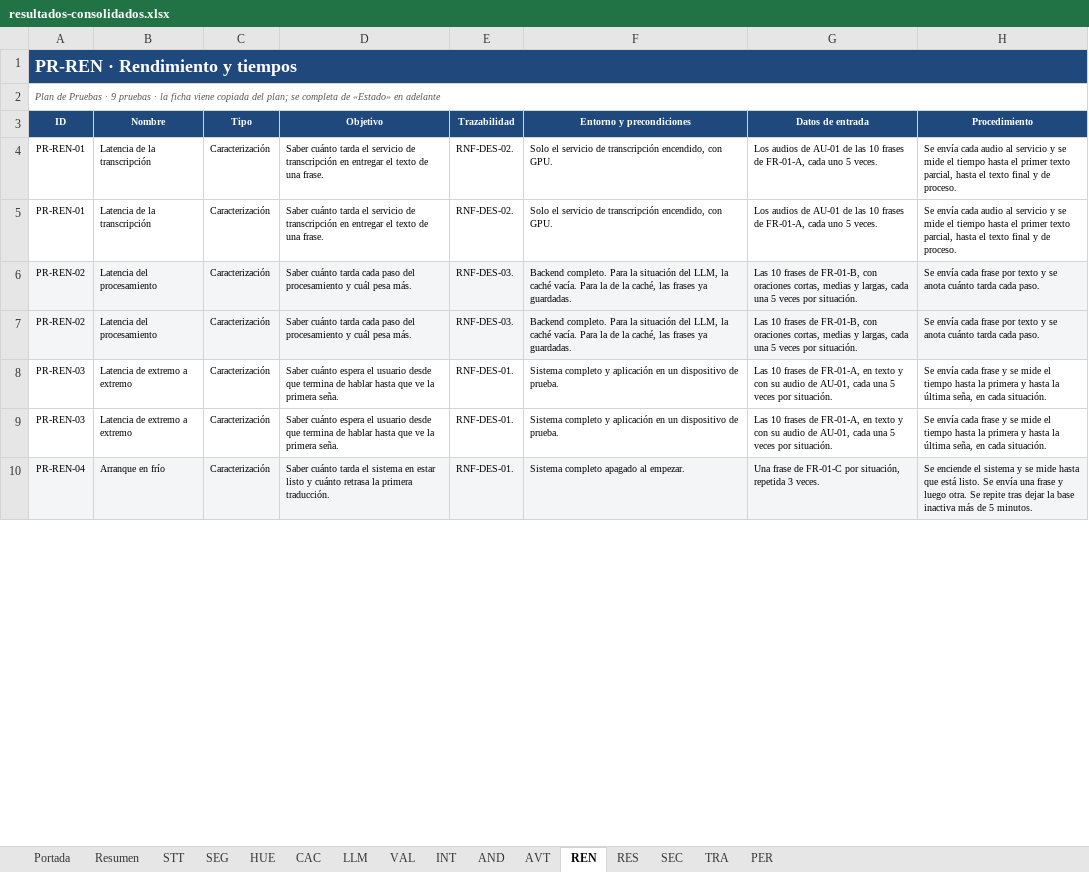
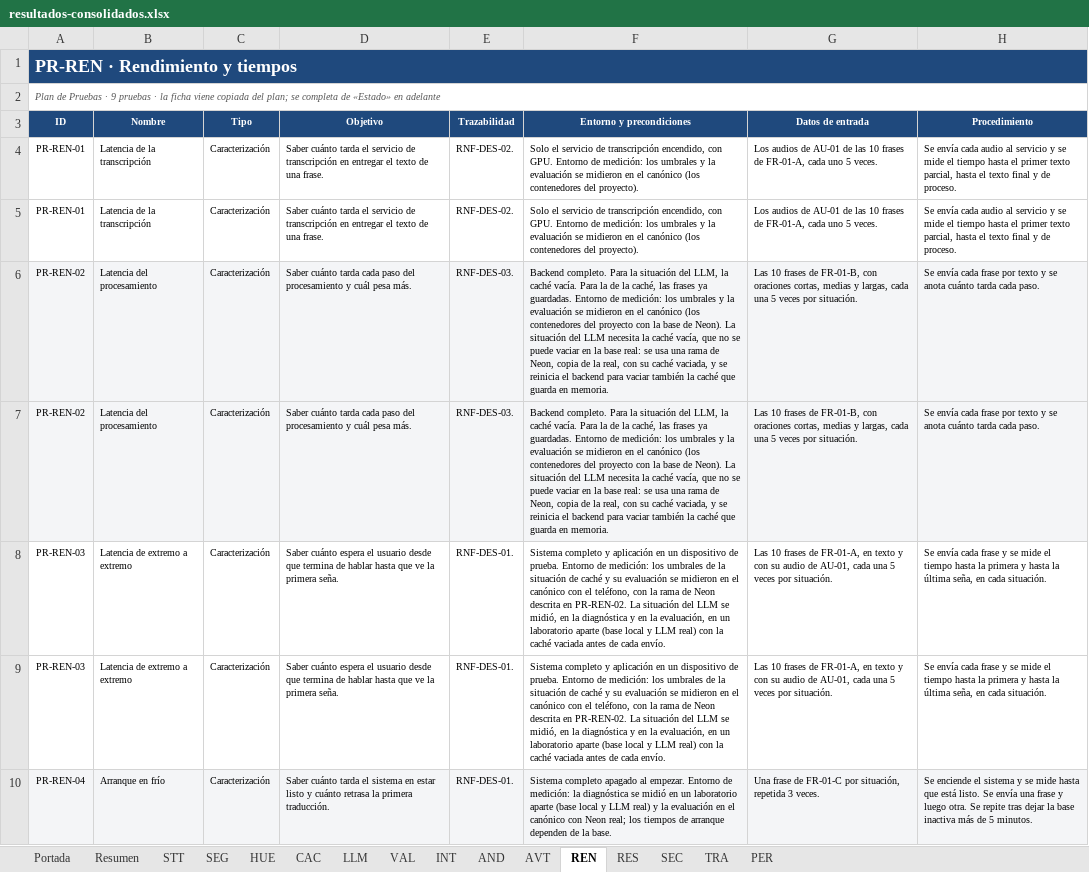
Before and after one commit to sign-ai-organization/signall-android, an Excel workbook: docs/plan-pruebas/resultados-consolidados.xlsx, sheet REN, drawn as a sheet; only a part is shown; values as stored, in another font and other column widths than the file's, no borders; conditional formats not drawn; the diff covers the shown part only; the diff names each change by its address in the sheet, - before the commit and + after, or states it on an @@ line.

Commit message:
docs(plan-pruebas): actualizar en el libro los campos de 20 fichas según el plan de pruebas

```diff
--- a/docs/plan-pruebas/resultados-consolidados.xlsx (sheet REN)
+++ b/docs/plan-pruebas/resultados-consolidados.xlsx (sheet REN)
-F4:F5 (Entorno y precondiciones): …con GPU.
+F4:F5 (Entorno y precondiciones): …con GPU. Entorno de medición: los umbrales y la evaluación se midieron en el canónico (los contenedores del proyecto).
-F6:F7 (Entorno y precondiciones): …ya guardadas.
+F6:F7 (Entorno y precondiciones): …ya guardadas. Entorno de medición: los umbrales y la evaluación se midieron en el canónico (los contenedores del proyecto con la base de Neon). La situación del LLM necesita la caché vacía, que no se puede vaciar en la base real: se usa una rama de Neon, copia de la real, con su caché vaciada, y se reinicia el backend para vaciar también la caché que guarda en memoria.
-F8:F9 (Entorno y precondiciones): …de prueba.
+F8:F9 (Entorno y precondiciones): …de prueba. Entorno de medición: los umbrales de la situación de caché y su evaluación se midieron en el canónico con el teléfono, con la rama de Neon descrita en PR-REN-02. La situación del LLM se midió, en la diagnóstica y en la evaluación, en un laboratorio aparte (base local y LLM real) con la caché vaciada antes de cada envío.
-F10 (Entorno y precondiciones): …al empezar.
+F10 (Entorno y precondiciones): …al empezar. Entorno de medición: la diagnóstica se midió en un laboratorio aparte (base local y LLM real) y la evaluación en el canónico con Neon real; los tiempos de arranque dependen de la base.
```
Also changed, not shown: 7 edited cells elsewhere in this sheet, sheet PER, sheet TRA, sheet STT, sheet VAL, sheet CAC, sheet AND, 1 more sheet.
